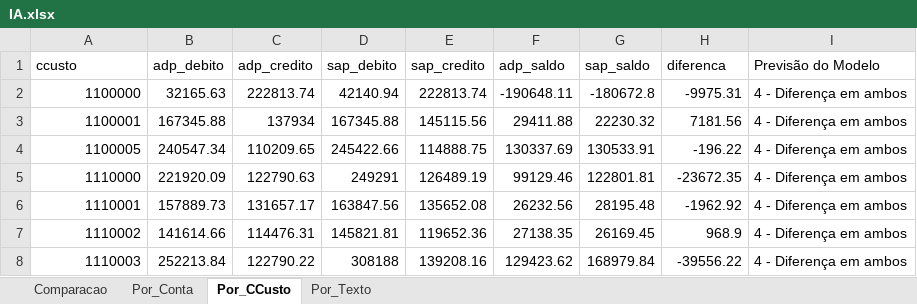
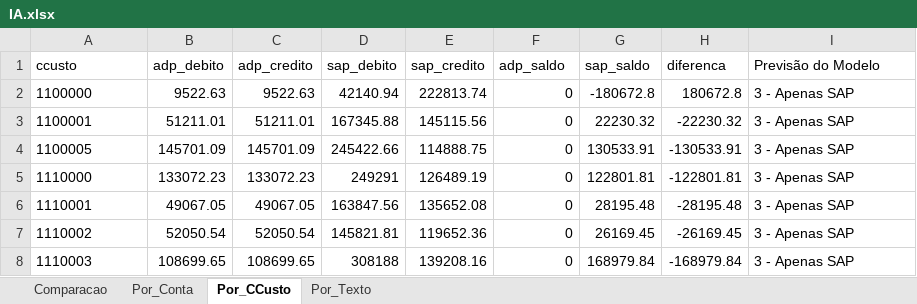
Before and after one commit to CesarAugustoNeves/Projeto_Integrador5, an Excel workbook: dados/user/IA.xlsx, sheet Por_CCusto, drawn as a sheet; only a part is shown; values as stored, in another font and other column widths than the file's, no borders; the diff covers the shown part only; the diff names each change by its address in the sheet, - before the commit and + after, or states it on an @@ line.

```diff
--- a/dados/user/IA.xlsx (sheet Por_CCusto)
+++ b/dados/user/IA.xlsx (sheet Por_CCusto)
-A2:A8 alignment: right
+A2:A8 alignment: left
-B2 (adp_debito): 32165.63
+B2 (adp_debito): 9522.63
-C2 (adp_credito): 222813.74
+C2 (adp_credito): 9522.63
-F2 (adp_saldo): -190648.11
+F2 (adp_saldo): 0
-H2 (diferenca): -9975.31
+H2 (diferenca): 180672.8
-I2:I8 (Previsão do Modelo): 4 - Diferença em ambos
+I2:I8 (Previsão do Modelo): 3 - Apenas SAP
-B3 (adp_debito): 167345.88
+B3 (adp_debito): 51211.01
-C3 (adp_credito): 137934
+C3 (adp_credito): 51211.01
-F3 (adp_saldo): 29411.88
+F3 (adp_saldo): 0
-H3 (diferenca): 7181.56
+H3 (diferenca): -22230.32
-B4 (adp_debito): 240547.34
+B4 (adp_debito): 145701.09
-C4 (adp_credito): 110209.65
+C4 (adp_credito): 145701.09
-F4 (adp_saldo): 130337.69
+F4 (adp_saldo): 0
-H4 (diferenca): -196.22
+H4 (diferenca): -130533.91
-B5 (adp_debito): 221920.09
+B5 (adp_debito): 133072.23
-C5 (adp_credito): 122790.63
+C5 (adp_credito): 133072.23
-F5 (adp_saldo): 99129.46
+F5 (adp_saldo): 0
-H5 (diferenca): -23672.35
+H5 (diferenca): -122801.81
-B6 (adp_debito): 157889.73
+B6 (adp_debito): 49067.05
-C6 (adp_credito): 131657.17
+C6 (adp_credito): 49067.05
-F6 (adp_saldo): 26232.56
+F6 (adp_saldo): 0
-H6 (diferenca): -1962.92
+H6 (diferenca): -28195.48
-B7 (adp_debito): 141614.66
+B7 (adp_debito): 52050.54
-C7 (adp_credito): 114476.31
+C7 (adp_credito): 52050.54
-F7 (adp_saldo): 27138.35
+F7 (adp_saldo): 0
-H7 (diferenca): 968.9
+H7 (diferenca): -26169.45
-B8 (adp_debito): 252213.84
+B8 (adp_debito): 108699.65
-C8 (adp_credito): 122790.22
+C8 (adp_credito): 108699.65
-F8 (adp_saldo): 129423.62
+F8 (adp_saldo): 0
-H8 (diferenca): -39556.22
+H8 (diferenca): -168979.84
```
Also changed, not shown: 289 edited cells and cell formats elsewhere in this sheet, sheet Comparacao, sheet Por_Texto, sheet Por_Conta, dados/user/ADP.xlsx, dados/user/SAP.xlsx, 33 other files.
